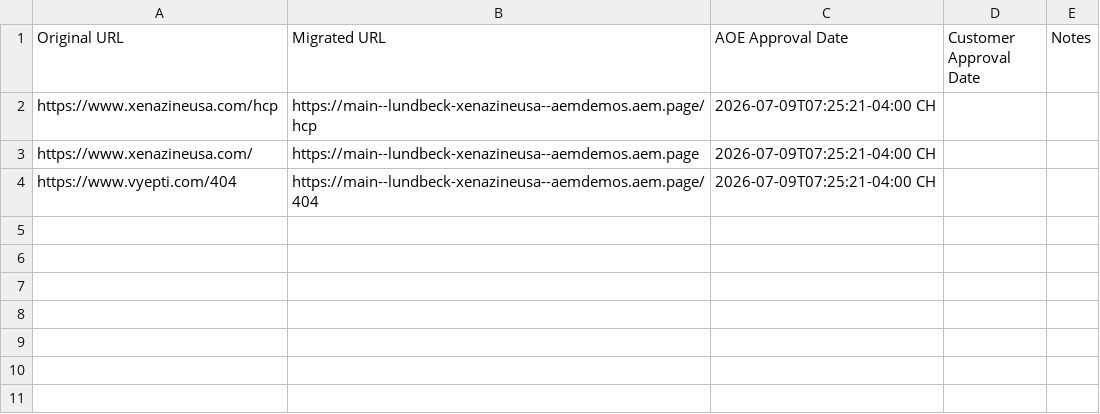
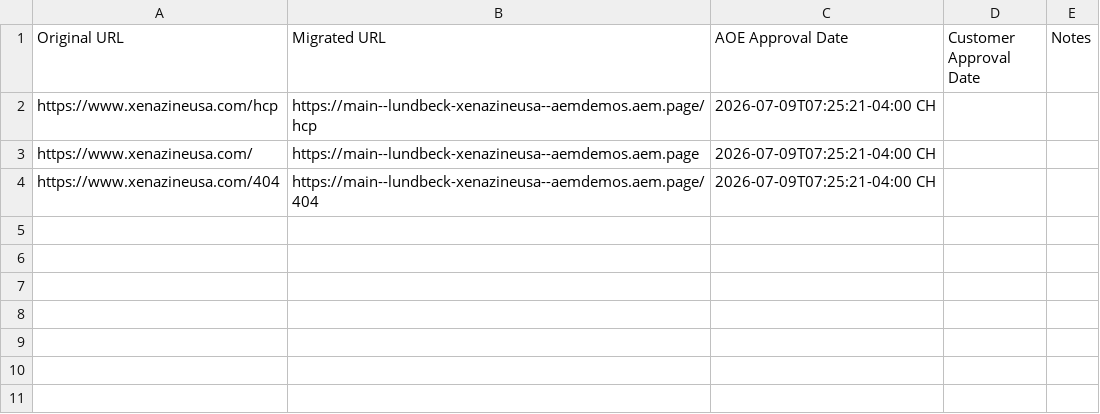
Before and after one commit to aemdemos/lundbeck-xenazineusa, a CSV file: page-migrations/2026-07-09/2026-07-09-finalurls.csv, drawn as a sheet; only a part is shown.

Commit message:
Update finalurls.csv with new URL mappings

```diff
--- a/page-migrations/2026-07-09/2026-07-09-finalurls.csv
+++ b/page-migrations/2026-07-09/2026-07-09-finalurls.csv
@@ -3,3 +3,3 @@ https://www.xenazineusa.com/hcp,https://main--lundbeck-xenazineusa--aemdemos.aem
 https://www.xenazineusa.com/,https://main--lundbeck-xenazineusa--aemdemos.aem.page,2026-07-09T07:25:21-04:00 CH,,
-https://www.vyepti.com/404,https://main--lundbeck-xenazineusa--aemdemos.aem.page/404,2026-07-09T07:25:21-04:00 CH,,
+https://www.xenazineusa.com/404,https://main--lundbeck-xenazineusa--aemdemos.aem.page/404,2026-07-09T07:25:21-04:00 CH,,
 ,,,,
```
